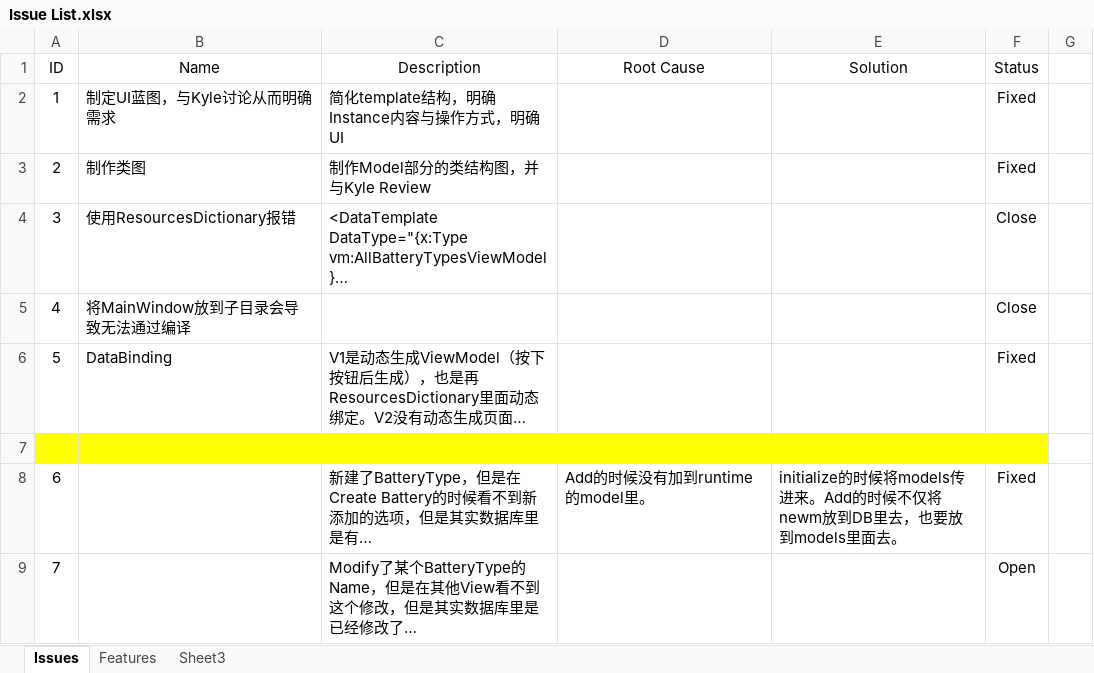
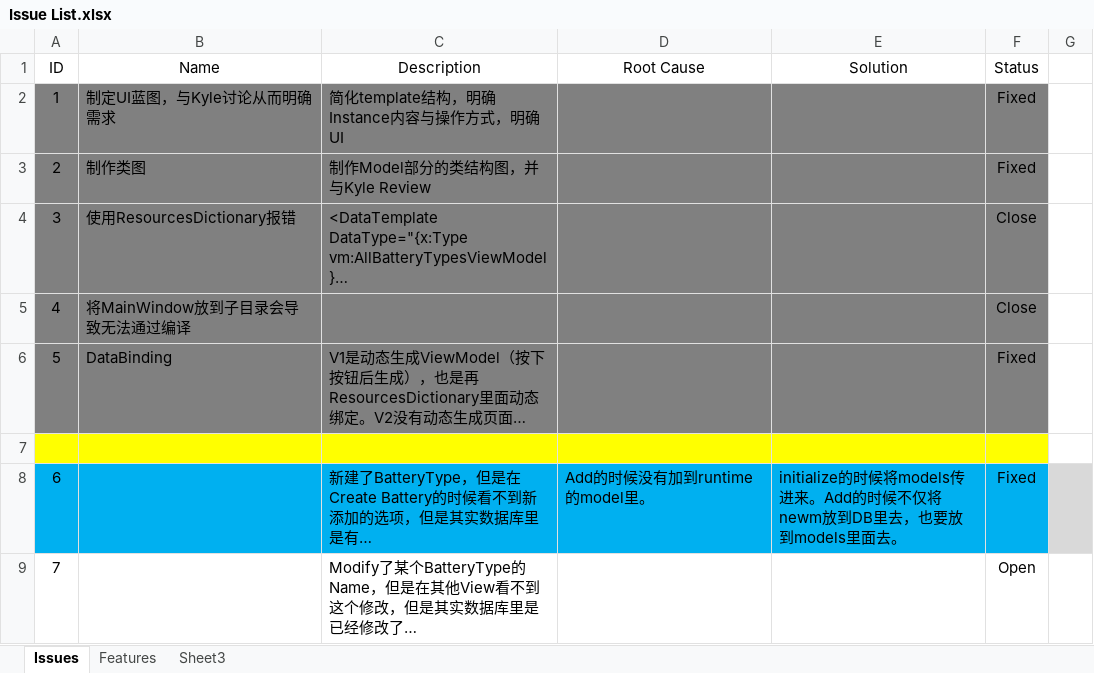
Before and after one commit to happylennychen/BCLabManagerV2, an Excel workbook: Doc/Issue List.xlsx, sheet Issues, drawn as a sheet; only a part is shown; long unchanged cells end in …; values as stored, in another font and other column widths than the file's, no borders; the diff covers the shown part only; the diff names each change by its address in the sheet, - before the commit and + after, or states it on an @@ line.

Commit message:
Fixed issue 11 with solution 1, fixed issue 13

```diff
--- a/Doc/Issue List.xlsx (sheet Issues)
+++ b/Doc/Issue List.xlsx (sheet Issues)
-A2:F6 fill: none
+A2:F6 fill: #808080
-A8:F8 fill: none
+A8:F8 fill: #00B0F0
-G8 fill: none
+G8 fill: #D9D9D9
```
Also changed, not shown: 2 added rows, 1 removed row and cell formats elsewhere in this sheet, sheet Features, 5 other files.
